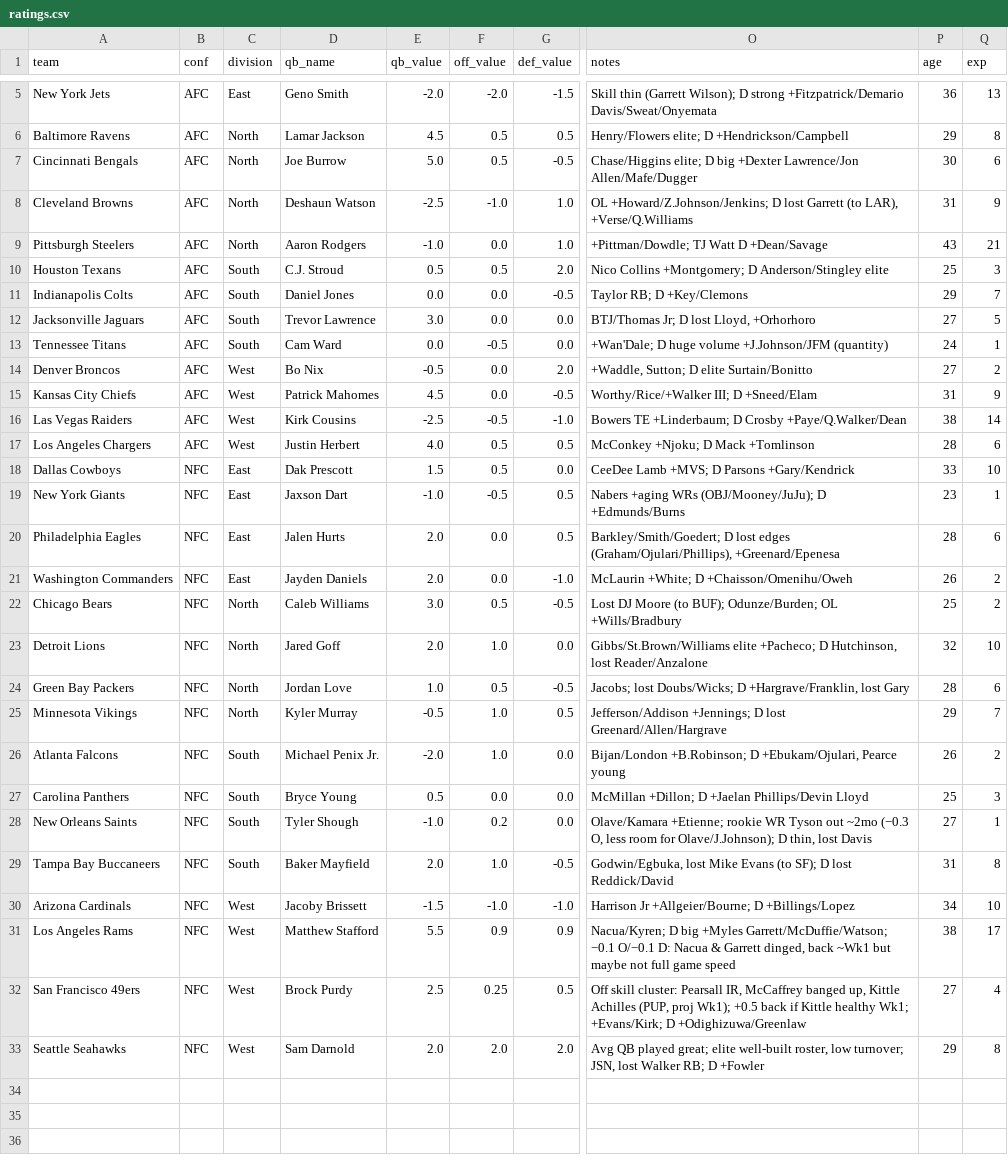
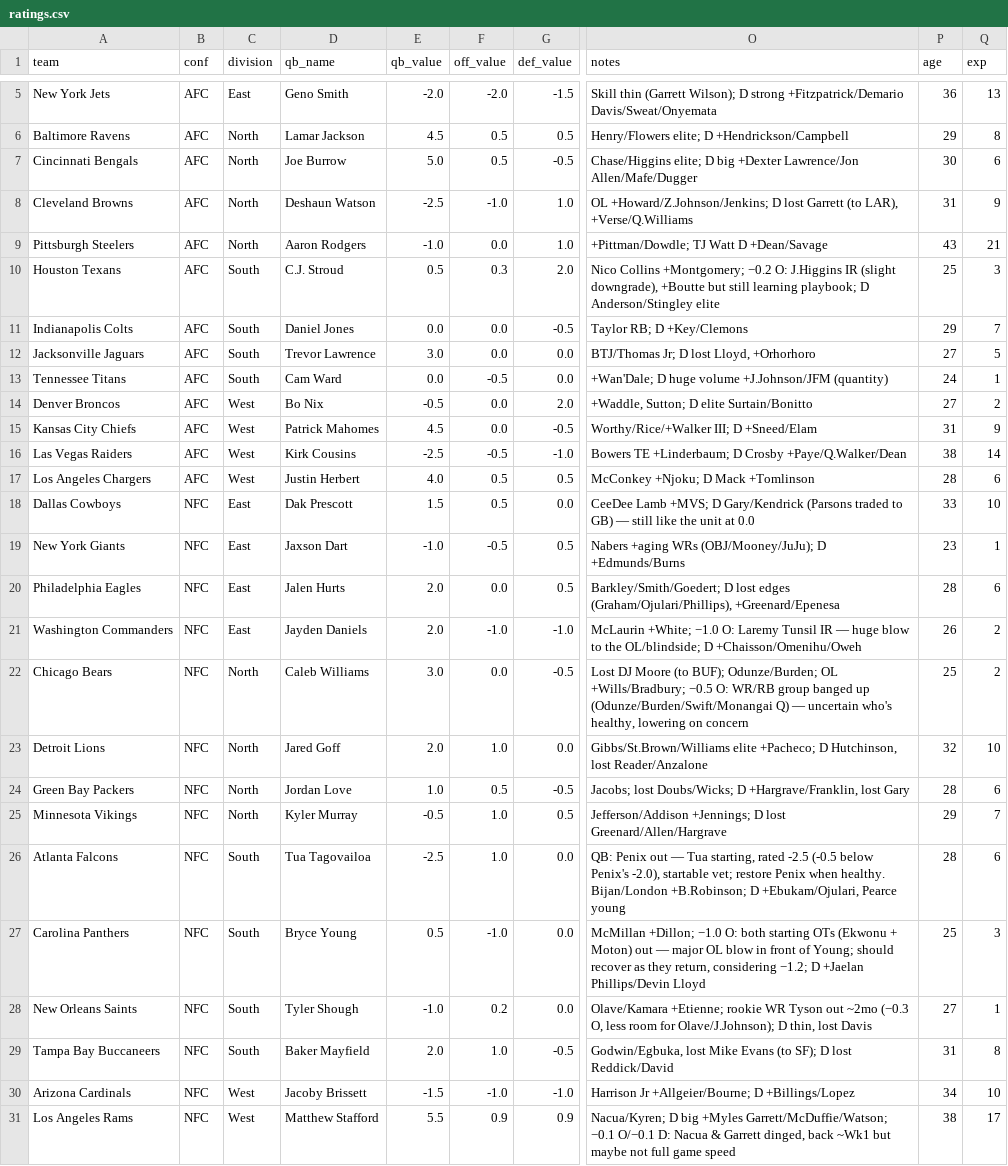
Before and after one commit to mccabe206-ops/Postgame_Outlet, a CSV file: data/ratings.csv, drawn as a sheet; only a part is shown, gaps mark what is left out; the shorter side is filled out with more unchanged rows; the diff names each change by its address in the sheet, - before the commit and + after, or states it on an @@ line.

Commit message:
Wk1 injuries: HOU/CHI/WAS/CAR Off down; ATL QB Tua (Penix out); DAL note fix (Parsons→GB)

```diff
--- a/data/ratings.csv
+++ b/data/ratings.csv
-F10 (off_value): 0.5
+F10 (off_value): 0.3
-O10 (notes): …Collins +Montgomery; D Anderson/Stingley…
+O10 (notes): …Collins +Montgomery; −0.2 O: J.Higgins IR (slight downgrade), +Boutte but still learning playbook; D Anderson/Stingley…
-O18 (notes): …+MVS; D Parsons +Gary/Kendrick
+O18 (notes): …+MVS; D Gary/Kendrick (Parsons traded to GB) — still like the unit at 0.0
-F21 (off_value): 0.0
+F21 (off_value): -1.0
-O21 (notes): McLaurin +White; D +Chaisson/Omenihu/Oweh
+O21 (notes): McLaurin +White; −1.0 O: Laremy Tunsil IR — huge blow to the OL/blindside; D +Chaisson/Omenihu/Oweh
-F22 (off_value): 0.5
+F22 (off_value): 0.0
-O22 (notes): …Odunze/Burden; OL +Wills/Bradbury
+O22 (notes): …Odunze/Burden; OL +Wills/Bradbury; −0.5 O: WR/RB group banged up (Odunze/Burden/Swift/Monangai Q) — uncertain who's healthy, lowering on concern
-D26 (qb_name): Michael Penix Jr.
+D26 (qb_name): Tua Tagovailoa
-E26 (qb_value): -2.0
+E26 (qb_value): -2.5
-O26 (notes): Bijan/London +B.Robinson;…
+O26 (notes): QB: Penix out — Tua starting, rated -2.5 (-0.5 below Penix's -2.0), startable vet; restore Penix when healthy. Bijan/London +B.Robinson;…
-P26 (age): 26
+P26 (age): 28
-Q26 (exp): 2
+Q26 (exp): 6
-F27 (off_value): 0.0
+F27 (off_value): -1.0
-O27 (notes): McMillan +Dillon; D +Jaelan…
+O27 (notes): McMillan +Dillon; −1.0 O: both starting OTs (Ekwonu + Moton) out — major OL blow in front of Young; should recover as they return, considering −1.2; D +Jaelan…
```
